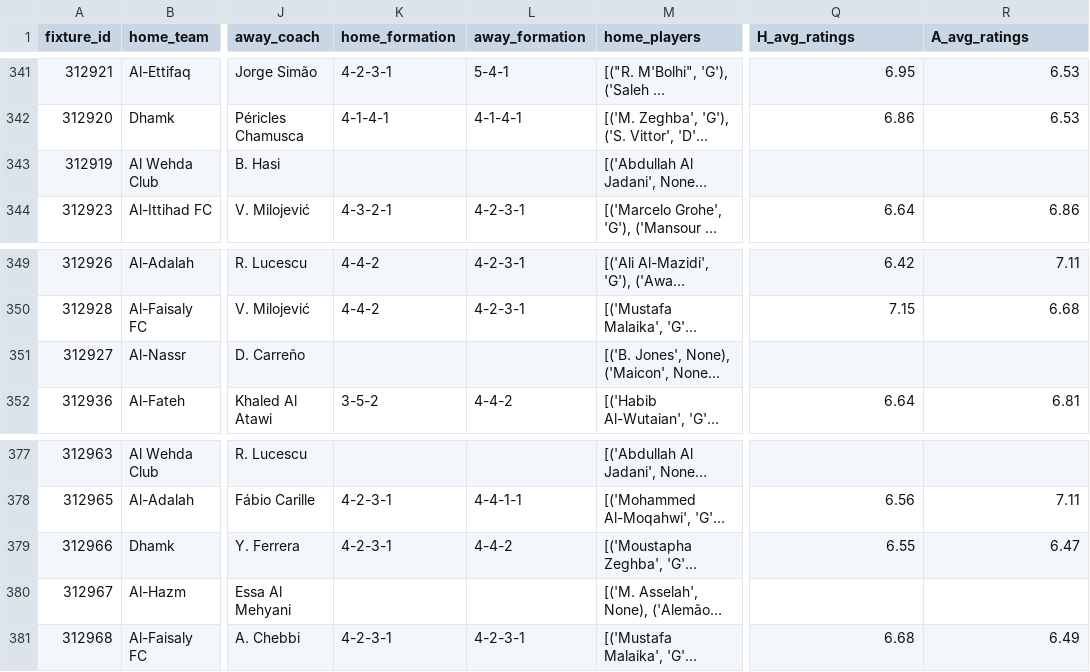
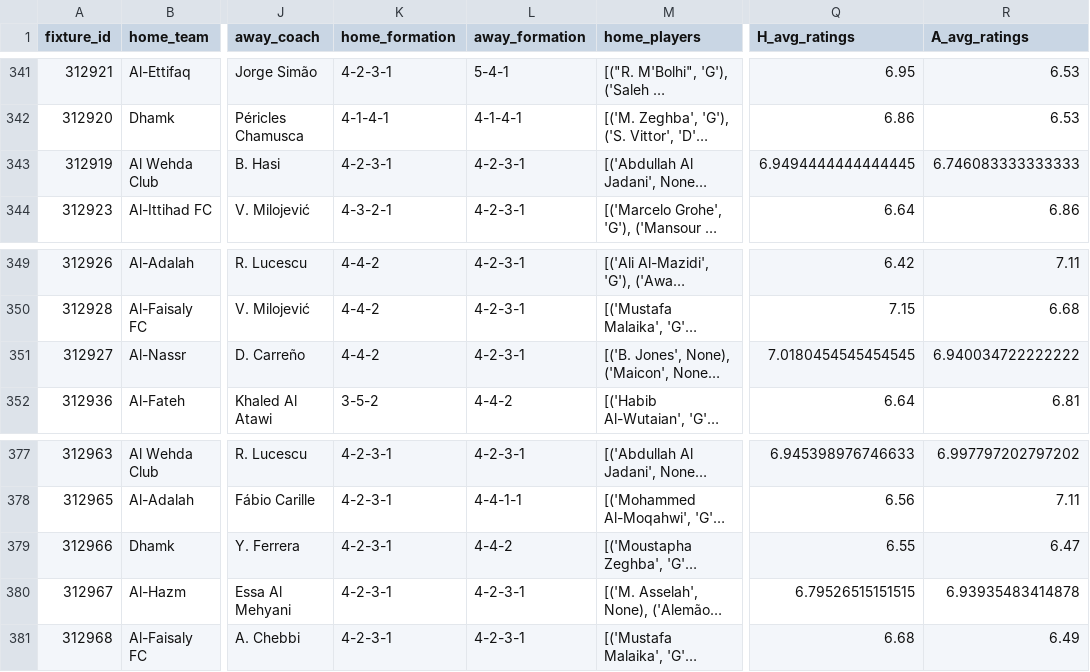
Before and after one commit to Link20222/SaudiLeague, a CSV file: cleaned_data.csv (was all_seasons_with_coaches.csv), drawn as a sheet; only a part is shown, gaps mark what is left out; long unchanged cells end in …; the diff covers the shown part only; the diff names each change by its address in the sheet, - before the commit and + after, or states it on an @@ line.

```diff
--- a/all_seasons_with_coaches.csv
+++ b/cleaned_data.csv
-K343 (home_formation): (empty)
+K343 (home_formation): 4-2-3-1
-L343 (away_formation): (empty)
+L343 (away_formation): 4-2-3-1
-Q343 (H_avg_ratings): (empty)
+Q343 (H_avg_ratings): 6.9494444444444445
-R343 (A_avg_ratings): (empty)
+R343 (A_avg_ratings): 6.746083333333333
-K351 (home_formation): (empty)
+K351 (home_formation): 4-4-2
-L351 (away_formation): (empty)
+L351 (away_formation): 4-2-3-1
-Q351 (H_avg_ratings): (empty)
+Q351 (H_avg_ratings): 7.0180454545454545
-R351 (A_avg_ratings): (empty)
+R351 (A_avg_ratings): 6.940034722222222
-K377 (home_formation): (empty)
+K377 (home_formation): 4-2-3-1
-L377 (away_formation): (empty)
+L377 (away_formation): 4-2-3-1
-Q377 (H_avg_ratings): (empty)
+Q377 (H_avg_ratings): 6.945398976746633
-R377 (A_avg_ratings): (empty)
+R377 (A_avg_ratings): 6.997797202797202
-K380 (home_formation): (empty)
+K380 (home_formation): 4-2-3-1
-L380 (away_formation): (empty)
+L380 (away_formation): 4-2-3-1
-Q380 (H_avg_ratings): (empty)
+Q380 (H_avg_ratings): 6.79526515151515
-R380 (A_avg_ratings): (empty)
+R380 (A_avg_ratings): 6.93935483414878
```
Also changed, not shown: 36 edited cells elsewhere in this file, 1 other file.
